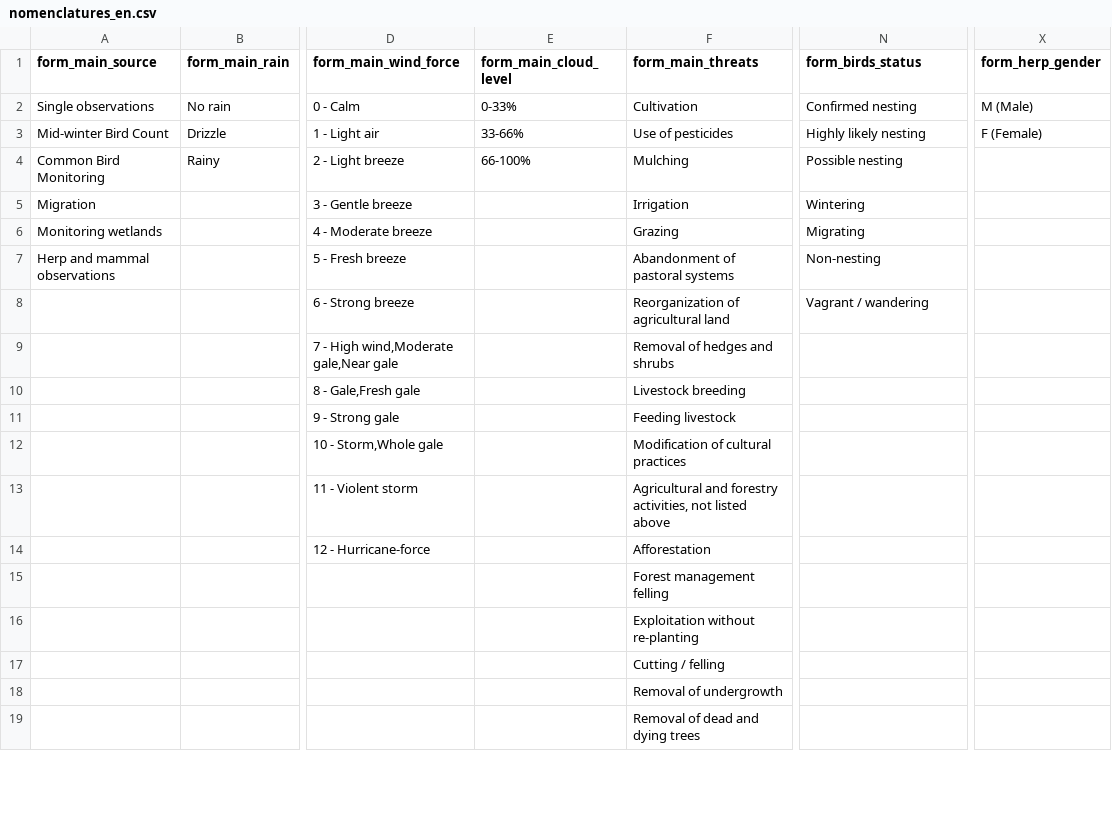
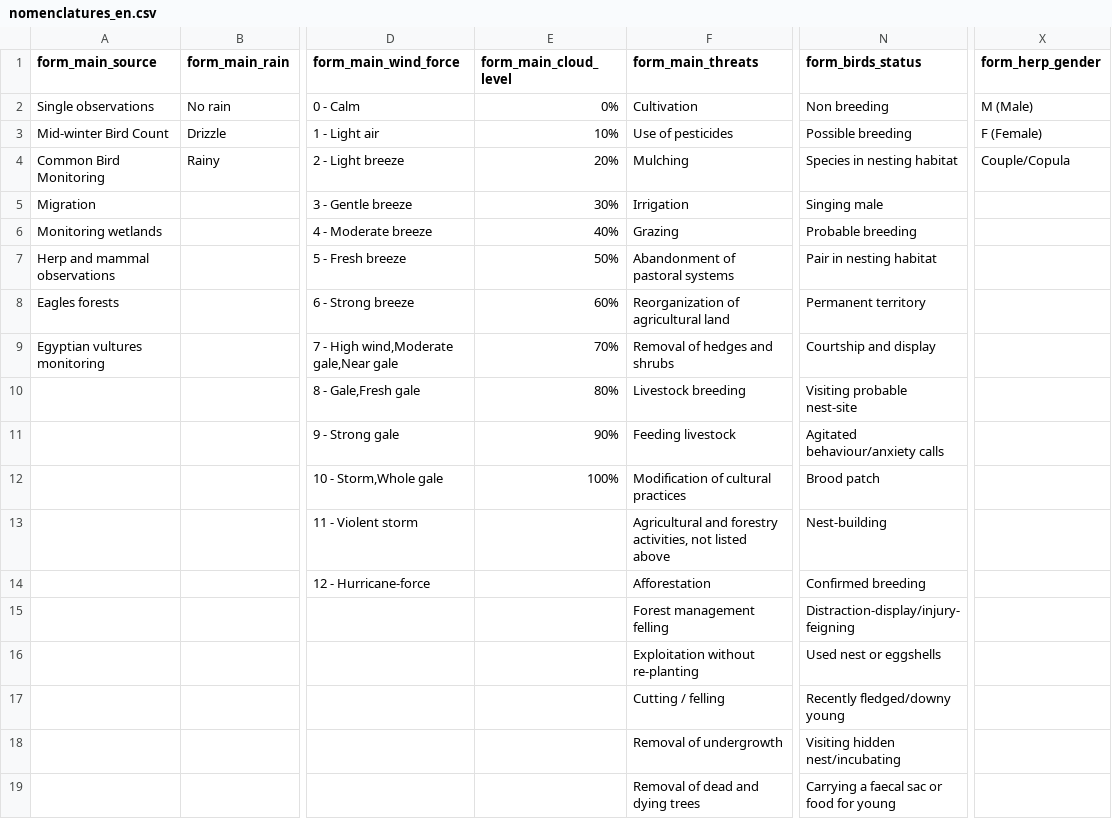
Before and after one commit to groupsky/smartbirds-android, a CSV file: app/src/main/assets/nomenclatures_en.csv, drawn as a sheet; only a part is shown, gaps mark what is left out; the diff covers the shown part only; the diff names each change by its address in the sheet, - before the commit and + after, or states it on an @@ line.

```diff
--- a/app/src/main/assets/nomenclatures_en.csv
+++ b/app/src/main/assets/nomenclatures_en.csv
-E2 (form_main_cloud_level): 0-33%
+E2 (form_main_cloud_level): 0%
-N2 (form_birds_status): Confirmed nesting
+N2 (form_birds_status): Non breeding
-E3 (form_main_cloud_level): 33-66%
+E3 (form_main_cloud_level): 10%
-N3 (form_birds_status): Highly likely nesting
+N3 (form_birds_status): Possible breeding
-E4 (form_main_cloud_level): 66-100%
+E4 (form_main_cloud_level): 20%
-N4 (form_birds_status): Possible nesting
+N4 (form_birds_status): Species in nesting habitat
-X4 (form_herp_gender): (empty)
+X4 (form_herp_gender): Couple/Copula
-E5 (form_main_cloud_level): (empty)
+E5 (form_main_cloud_level): 30%
-N5 (form_birds_status): Wintering
+N5 (form_birds_status): Singing male
-E6 (form_main_cloud_level): (empty)
+E6 (form_main_cloud_level): 40%
-N6 (form_birds_status): Migrating
+N6 (form_birds_status): Probable breeding
-E7 (form_main_cloud_level): (empty)
+E7 (form_main_cloud_level): 50%
-N7 (form_birds_status): Non-nesting
+N7 (form_birds_status): Pair in nesting habitat
-A8 (form_main_source): (empty)
+A8 (form_main_source): Eagles forests
-E8 (form_main_cloud_level): (empty)
+E8 (form_main_cloud_level): 60%
-N8 (form_birds_status): Vagrant / wandering
+N8 (form_birds_status): Permanent territory
-A9 (form_main_source): (empty)
+A9 (form_main_source): Egyptian vultures monitoring
-E9 (form_main_cloud_level): (empty)
+E9 (form_main_cloud_level): 70%
-N9 (form_birds_status): (empty)
+N9 (form_birds_status): Courtship and display
-E10 (form_main_cloud_level): (empty)
+E10 (form_main_cloud_level): 80%
-N10 (form_birds_status): (empty)
+N10 (form_birds_status): Visiting probable nest-site
-E11 (form_main_cloud_level): (empty)
+E11 (form_main_cloud_level): 90%
-N11 (form_birds_status): (empty)
+N11 (form_birds_status): Agitated behaviour/anxiety calls
-E12 (form_main_cloud_level): (empty)
+E12 (form_main_cloud_level): 100%
-N12 (form_birds_status): (empty)
+N12 (form_birds_status): Brood patch
-N13 (form_birds_status): (empty)
+N13 (form_birds_status): Nest-building
-N14 (form_birds_status): (empty)
+N14 (form_birds_status): Confirmed breeding
-N15 (form_birds_status): (empty)
+N15 (form_birds_status): Distraction-display/injury-feigning
-N16 (form_birds_status): (empty)
+N16 (form_birds_status): Used nest or eggshells
-N17 (form_birds_status): (empty)
+N17 (form_birds_status): Recently fledged/downy young
-N18 (form_birds_status): (empty)
+N18 (form_birds_status): Visiting hidden nest/incubating
-N19 (form_birds_status): (empty)
+N19 (form_birds_status): Carrying a faecal sac or food for young
```
Also changed, not shown: 28 edited cells elsewhere in this file, app/src/main/assets/nomenclatures_bg.csv.
